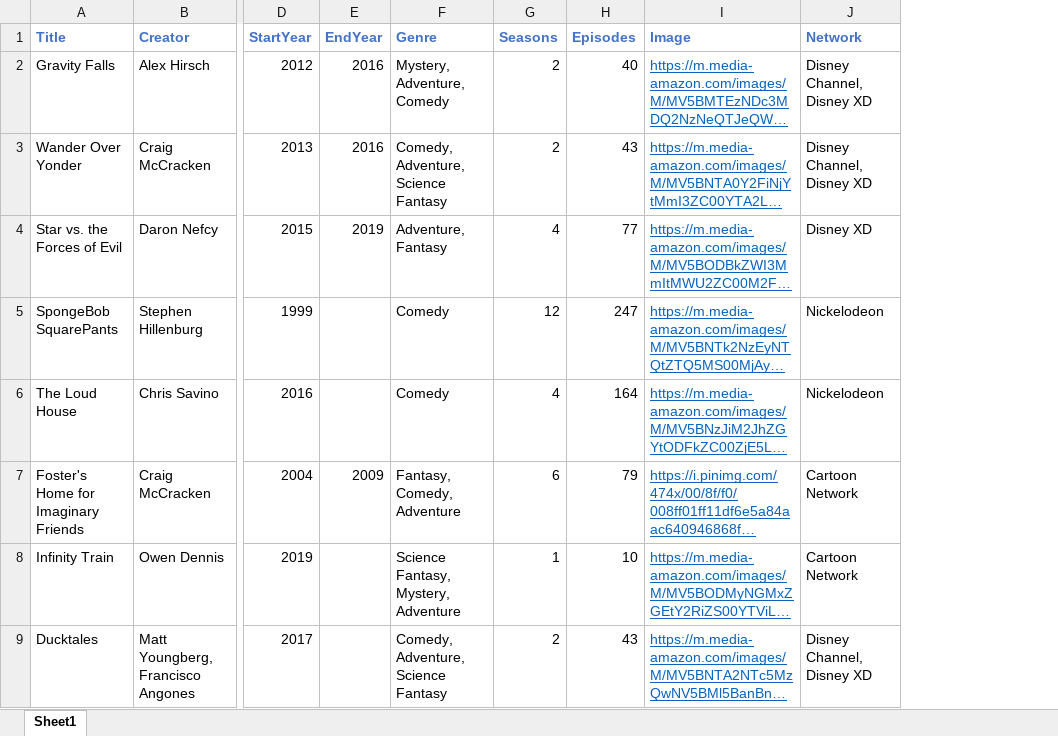
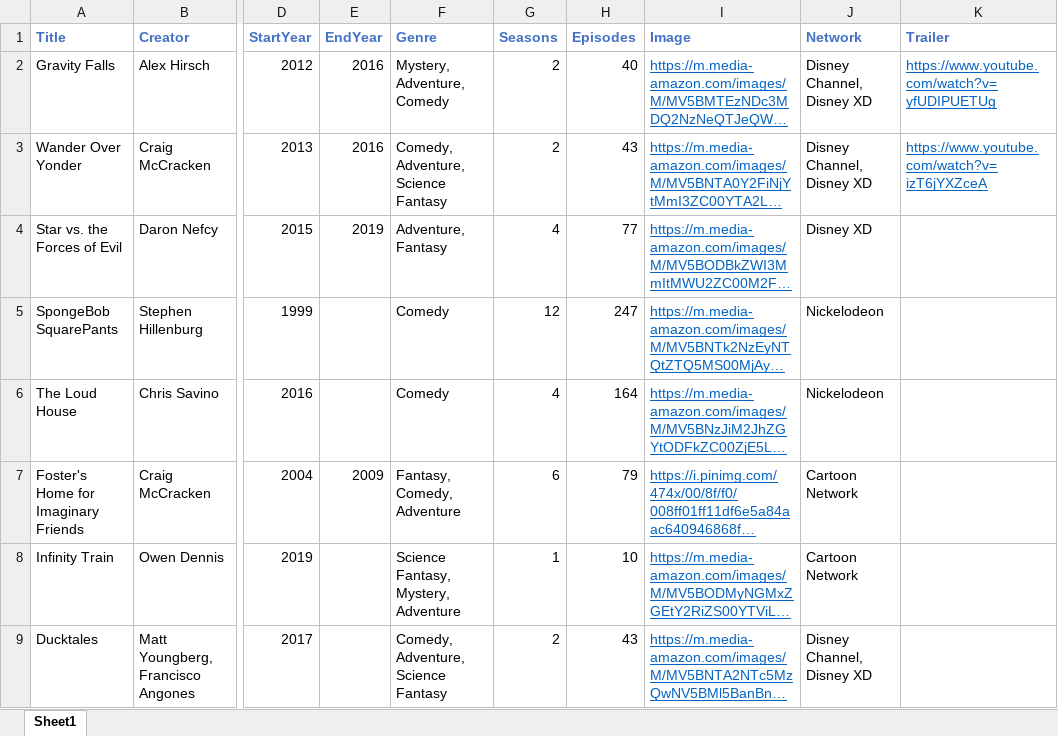
Before and after one commit to eugenerbl/cartoon-chronology, an Excel workbook: cartoons.xlsx, sheet Sheet1, drawn as a sheet; only a part is shown, gaps mark what is left out; long unchanged cells end in …; values as stored, in another font and other column widths than the file's, no borders; the diff names each change by its address in the sheet, - before the commit and + after, or states it on an @@ line.

Commit message:
Edited styles, experimenting with button to watch trailers

```diff
--- a/cartoons.xlsx (sheet Sheet1)
+++ b/cartoons.xlsx (sheet Sheet1)
+column K (Trailer), rows 2-3: https://www.youtube.com/watch?v=yfUDIPUETUg | https://www.youtube.com/watch?v=izT6jYXZceA
```
Also changed, not shown: 4 other files.
